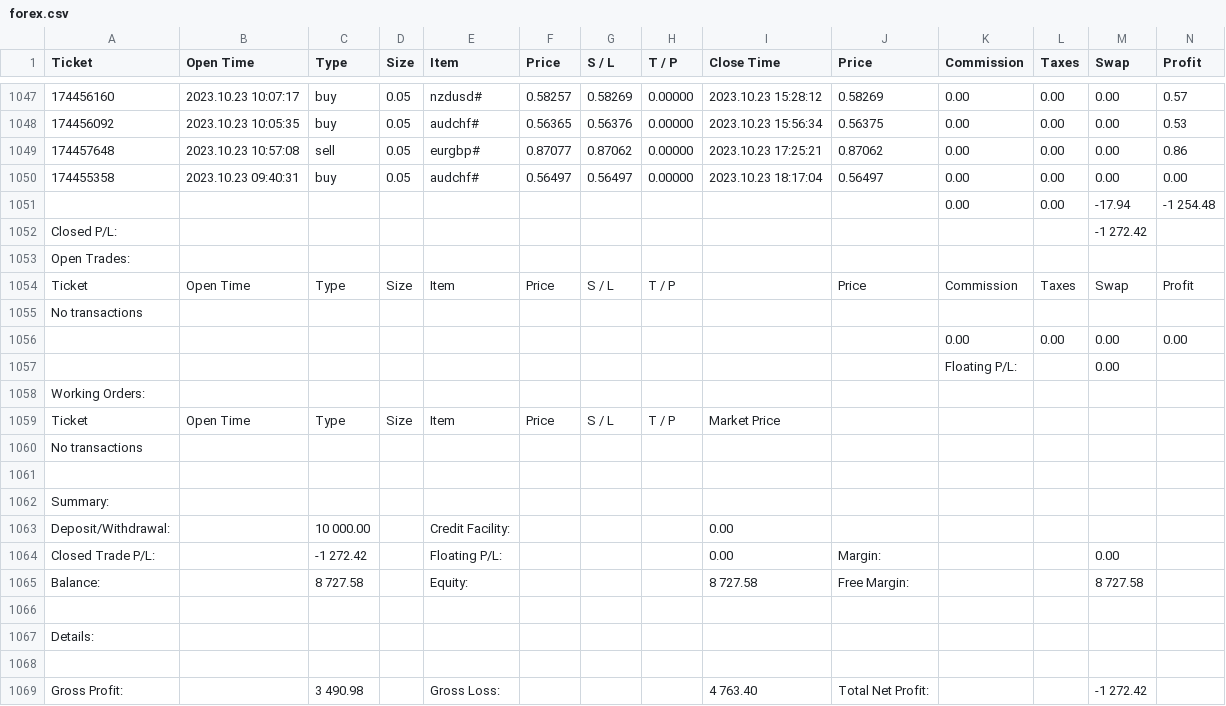
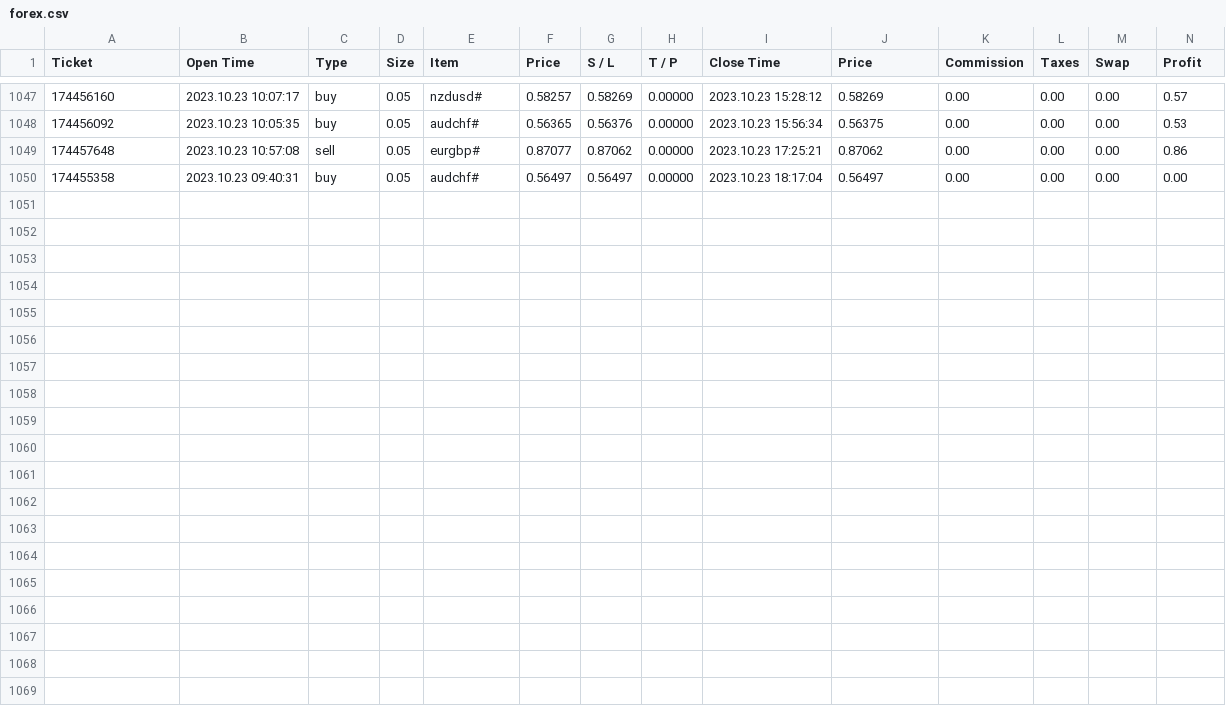
Before and after one commit to VincenzoAmarante/itsrizzoli, a CSV file: forex.csv, drawn as a sheet; only a part is shown, gaps mark what is left out; the diff covers the shown part only; the diff names each change by its address in the sheet, - before the commit and + after, or states it on an @@ line.

Commit message:
Update forex.csv

```diff
--- a/forex.csv
+++ b/forex.csv
-row 1051:  |  |  |  |  |  |  |  |  |  | 0.00 | 0.00 | -17.94 | -1 254.48
-row 1052: Closed P/L: |  |  |  |  |  |  |  |  |  |  |  | -1 272.42
-row 1053: Open Trades:
-row 1054: Ticket | Open Time | Type | Size | Item | Price | S / L | T / P |  | Price | Commission | Taxes | Swap | Profit
-row 1055: No transactions
-row 1056:  |  |  |  |  |  |  |  |  |  | 0.00 | 0.00 | 0.00 | 0.00
-row 1057:  |  |  |  |  |  |  |  |  |  | Floating P/L: |  | 0.00
-row 1058: Working Orders:
-row 1059: Ticket | Open Time | Type | Size | Item | Price | S / L | T / P | Market Price
-row 1060: No transactions
-row 1061: (empty)
-row 1062: Summary:
-row 1063: Deposit/Withdrawal: |  | 10 000.00 |  | Credit Facility: |  |  |  | 0.00
-row 1064: Closed Trade P/L: |  | -1 272.42 |  | Floating P/L: |  |  |  | 0.00 | Margin: |  |  | 0.00
-row 1065: Balance: |  | 8 727.58 |  | Equity: |  |  |  | 8 727.58 | Free Margin: |  |  | 8 727.58
-row 1066: (empty)
-row 1067: Details:
-row 1068: (empty)
-row 1069: Gross Profit: |  | 3 490.98 |  | Gross Loss: |  |  |  | 4 763.40 | Total Net Profit: |  |  | -1 272.42
```
Also changed, not shown: 10 removed rows elsewhere in this file.
